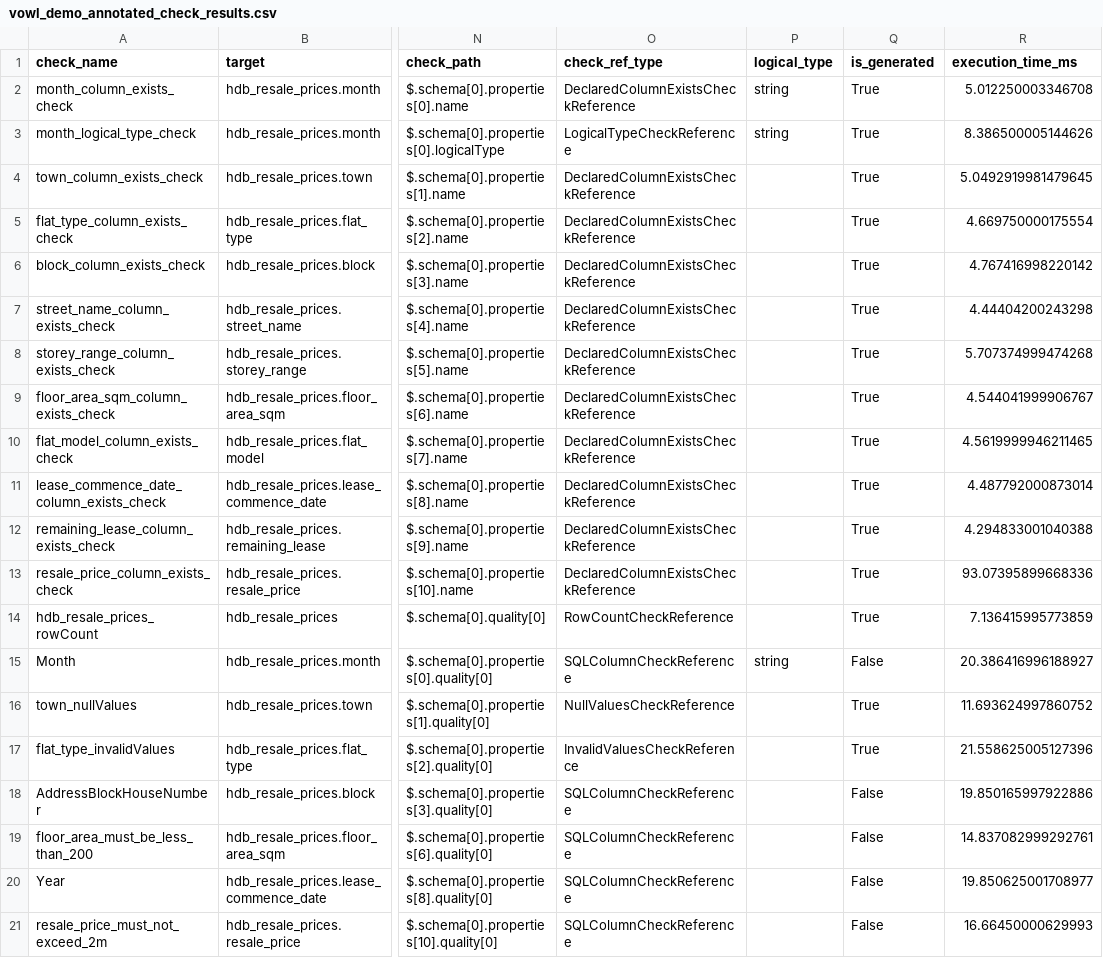
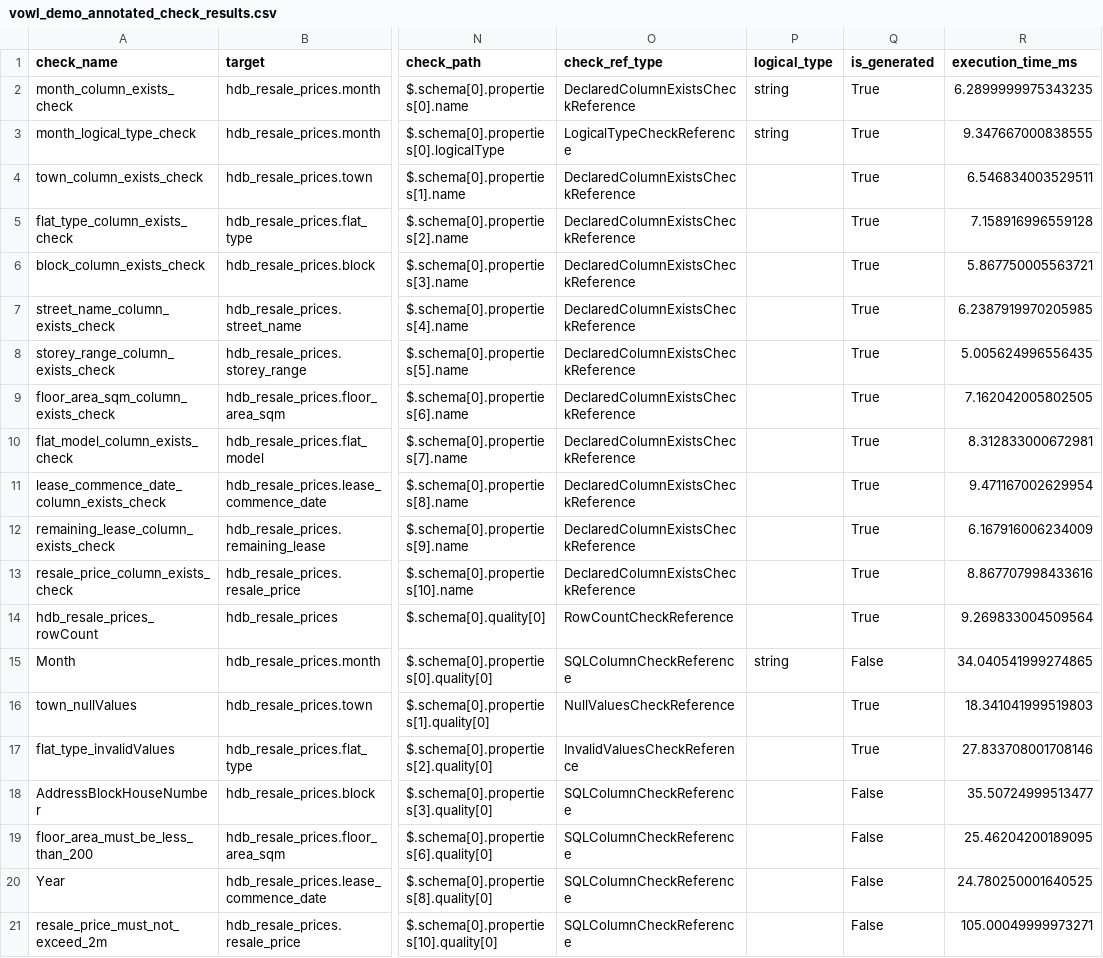
Before and after one commit to govtech-data-practice/vowl, a CSV file: examples/5_outputs/outputs/vowl_demo_annotated_check_results.csv, drawn as a sheet; only a part is shown, gaps mark what is left out; the diff names each change by its address in the sheet, - before the commit and + after, or states it on an @@ line.

```diff
--- a/examples/5_outputs/outputs/vowl_demo_annotated_check_results.csv
+++ b/examples/5_outputs/outputs/vowl_demo_annotated_check_results.csv
-R2 (execution_time_ms): 5.012250003346708
+R2 (execution_time_ms): 6.2899999975343235
-R3 (execution_time_ms): 8.386500005144626
+R3 (execution_time_ms): 9.347667000838555
-R4 (execution_time_ms): 5.0492919981479645
+R4 (execution_time_ms): 6.546834003529511
-R5 (execution_time_ms): 4.669750000175554
+R5 (execution_time_ms): 7.158916996559128
-R6 (execution_time_ms): 4.767416998220142
+R6 (execution_time_ms): 5.867750005563721
-R7 (execution_time_ms): 4.44404200243298
+R7 (execution_time_ms): 6.2387919970205985
-R8 (execution_time_ms): 5.707374999474268
+R8 (execution_time_ms): 5.005624996556435
-R9 (execution_time_ms): 4.544041999906767
+R9 (execution_time_ms): 7.162042005802505
-R10 (execution_time_ms): 4.5619999946211465
+R10 (execution_time_ms): 8.312833000672981
-R11 (execution_time_ms): 4.487792000873014
+R11 (execution_time_ms): 9.471167002629954
-R12 (execution_time_ms): 4.294833001040388
+R12 (execution_time_ms): 6.167916006234009
-R13 (execution_time_ms): 93.07395899668336
+R13 (execution_time_ms): 8.867707998433616
-R14 (execution_time_ms): 7.136415995773859
+R14 (execution_time_ms): 9.269833004509564
-R15 (execution_time_ms): 20.386416996188927
+R15 (execution_time_ms): 34.040541999274865
-R16 (execution_time_ms): 11.693624997860752
+R16 (execution_time_ms): 18.341041999519803
-R17 (execution_time_ms): 21.558625005127396
+R17 (execution_time_ms): 27.833708001708146
-R18 (execution_time_ms): 19.850165997922886
+R18 (execution_time_ms): 35.50724999513477
-R19 (execution_time_ms): 14.837082999292761
+R19 (execution_time_ms): 25.46204200189095
-R20 (execution_time_ms): 19.850625001708977
+R20 (execution_time_ms): 24.780250001640525
-R21 (execution_time_ms): 16.66450000629993
+R21 (execution_time_ms): 105.00049999973271
```
Also changed, not shown: 22 other files.
